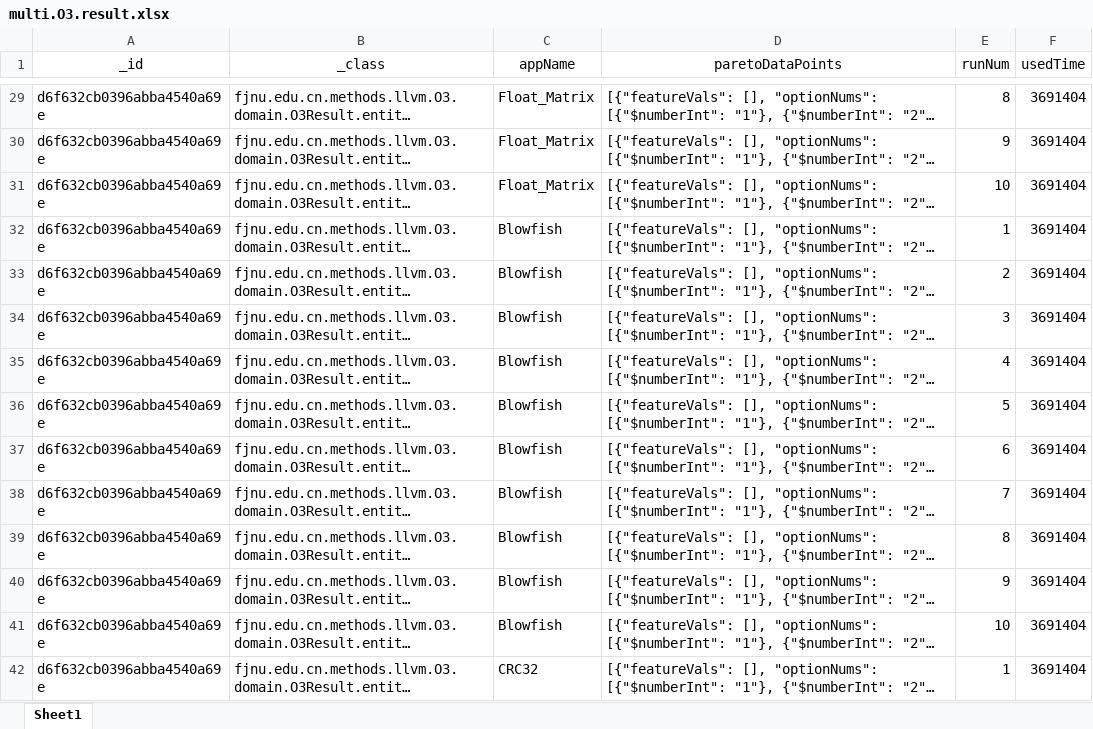
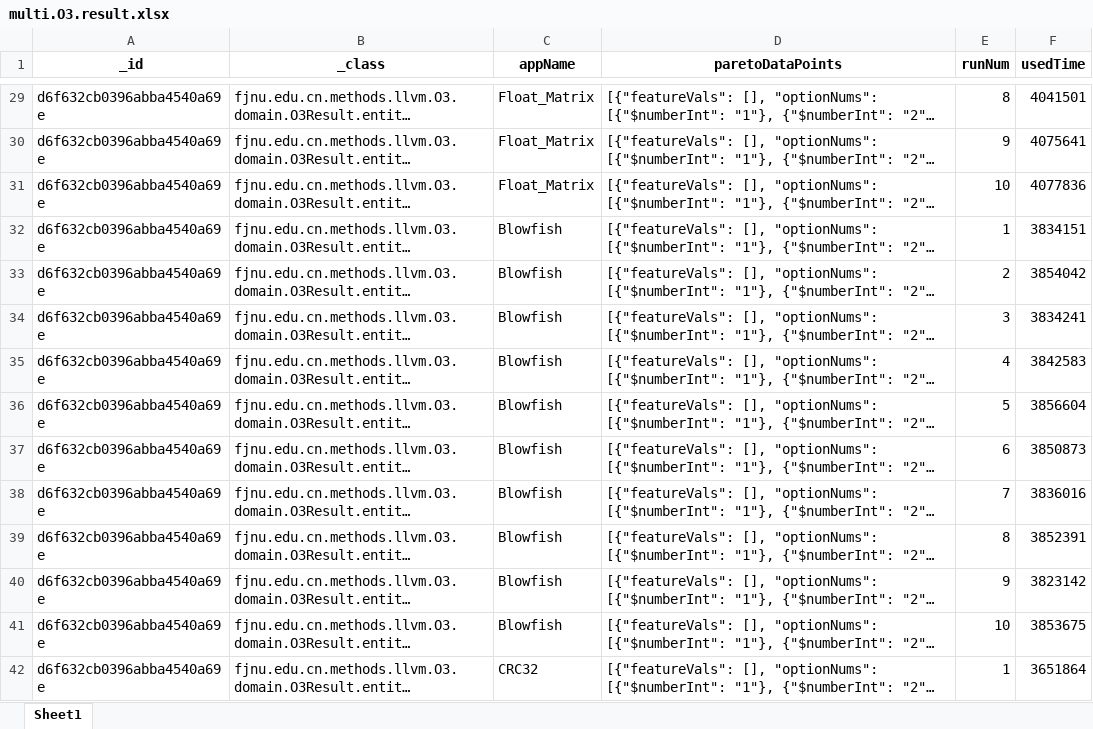
Before and after one commit to YuanJieLai/IMOOM, an Excel workbook: Data/Approaches/O3/multi.O3.result.xlsx, sheet Sheet1, drawn as a sheet; only a part is shown, gaps mark what is left out; long unchanged cells end in …; values as stored, in another font and other column widths than the file's, no borders; the diff covers the shown part only; the diff names each change by its address in the sheet, - before the commit and + after, or states it on an @@ line.

```diff
--- a/Data/Approaches/O3/multi.O3.result.xlsx (sheet Sheet1)
+++ b/Data/Approaches/O3/multi.O3.result.xlsx (sheet Sheet1)
-A1:F1 bold: off
+A1:F1 bold: on
-F29 (usedTime): 3691404
+F29 (usedTime): 4041501
-F30 (usedTime): 3691404
+F30 (usedTime): 4075641
-F31 (usedTime): 3691404
+F31 (usedTime): 4077836
-F32 (usedTime): 3691404
+F32 (usedTime): 3834151
-F33 (usedTime): 3691404
+F33 (usedTime): 3854042
-F34 (usedTime): 3691404
+F34 (usedTime): 3834241
-F35 (usedTime): 3691404
+F35 (usedTime): 3842583
-F36 (usedTime): 3691404
+F36 (usedTime): 3856604
-F37 (usedTime): 3691404
+F37 (usedTime): 3850873
-F38 (usedTime): 3691404
+F38 (usedTime): 3836016
-F39 (usedTime): 3691404
+F39 (usedTime): 3852391
-F40 (usedTime): 3691404
+F40 (usedTime): 3823142
-F41 (usedTime): 3691404
+F41 (usedTime): 3853675
-F42 (usedTime): 3691404
+F42 (usedTime): 3651864
```
Also changed, not shown: 66 edited cells elsewhere in this sheet.
